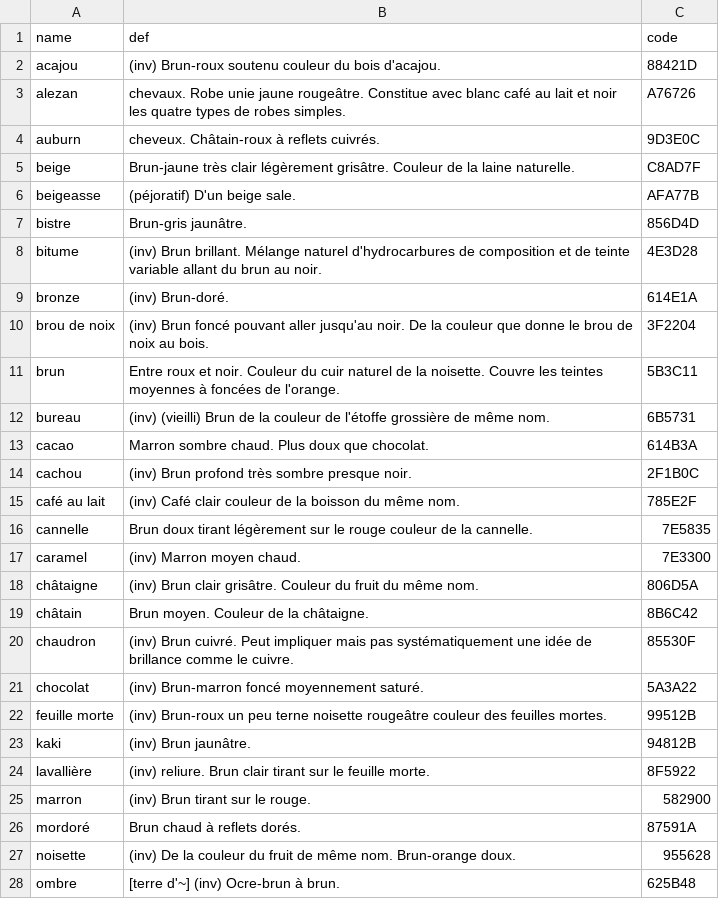
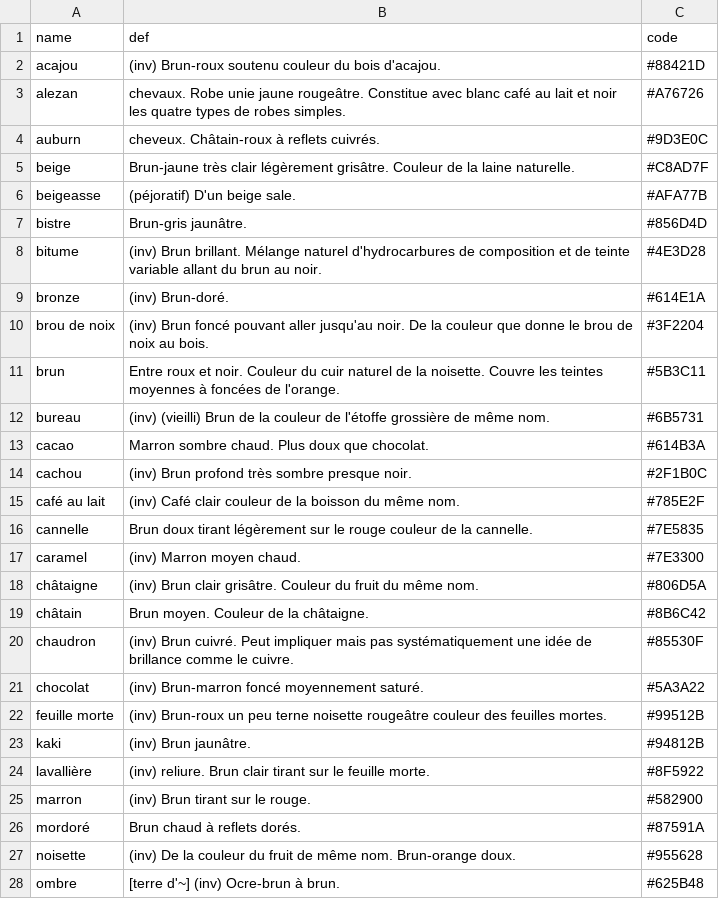
Before and after one commit to b2renger/chromateque, a CSV file: assets/Brown.csv, drawn as a sheet; only a part is shown; the diff covers the shown part only.

```diff
--- a/assets/Brown.csv
+++ b/assets/Brown.csv
@@ -1,28 +1,28 @@
 name,def,code
-acajou,(inv) Brun-roux soutenu couleur du bois d'acajou.,88421D
-alezan,chevaux. Robe unie jaune rougeâtre. Constitue avec blanc café au lait et noir les quatre types de robes simples.,A76726
-auburn,cheveux. Châtain-roux à reflets cuivrés.,9D3E0C
-beige,Brun-jaune très clair légèrement grisâtre. Couleur de la laine naturelle.,C8AD7F
-beigeasse,(péjoratif) D'un beige sale.,AFA77B
-bistre,Brun-gris jaunâtre.,856D4D
-bitume,(inv) Brun brillant. Mélange naturel d'hydrocarbures de composition et de teinte variable allant du brun au noir.,4E3D28
-bronze,(inv) Brun-doré.,614E1A
-brou de noix,(inv) Brun foncé pouvant aller jusqu'au noir. De la couleur que donne le brou de noix au bois.,3F2204
-brun,Entre roux et noir. Couleur du cuir naturel de la noisette. Couvre les teintes moyennes à foncées de l'orange.,5B3C11
-bureau,(inv) (vieilli) Brun de la couleur de l'étoffe grossière de même nom.,6B5731
-cacao,Marron sombre chaud. Plus doux que chocolat.,614B3A
-cachou,(inv) Brun profond très sombre presque noir.,2F1B0C
-café au lait,(inv) Café clair couleur de la boisson du même nom.,785E2F
-cannelle,Brun doux tirant légèrement sur le rouge couleur de la cannelle.,7E5835
-caramel,(inv) Marron moyen chaud.,7E3300
-châtaigne,(inv) Brun clair grisâtre. Couleur du fruit du même nom.,806D5A
-châtain,Brun moyen. Couleur de la châtaigne.,8B6C42
-chaudron,(inv) Brun cuivré. Peut impliquer mais pas systématiquement une idée de brillance comme le cuivre.,85530F
-chocolat,(inv) Brun-marron foncé moyennement saturé.,5A3A22
-feuille morte,(inv) Brun-roux un peu terne noisette rougeâtre couleur des feuilles mortes.,99512B
-kaki,(inv) Brun jaunâtre.,94812B
-lavallière,(inv) reliure. Brun clair tirant sur le feuille morte.,8F5922
-marron,(inv) Brun tirant sur le rouge.,582900
-mordoré,Brun chaud à reflets dorés.,87591A
-noisette,(inv) De la couleur du fruit de même nom. Brun-orange doux.,955628
-ombre,[terre d'~] (inv) Ocre-brun à brun.,625B48
+acajou,(inv) Brun-roux soutenu couleur du bois d'acajou.,#88421D
+alezan,chevaux. Robe unie jaune rougeâtre. Constitue avec blanc café au lait et noir les quatre types de robes simples.,#A76726
+auburn,cheveux. Châtain-roux à reflets cuivrés.,#9D3E0C
+beige,Brun-jaune très clair légèrement grisâtre. Couleur de la laine naturelle.,#C8AD7F
+beigeasse,(péjoratif) D'un beige sale.,#AFA77B
+bistre,Brun-gris jaunâtre.,#856D4D
+bitume,(inv) Brun brillant. Mélange naturel d'hydrocarbures de composition et de teinte variable allant du brun au noir.,#4E3D28
+bronze,(inv) Brun-doré.,#614E1A
+brou de noix,(inv) Brun foncé pouvant aller jusqu'au noir. De la couleur que donne le brou de noix au bois.,#3F2204
+brun,Entre roux et noir. Couleur du cuir naturel de la noisette. Couvre les teintes moyennes à foncées de l'orange.,#5B3C11
+bureau,(inv) (vieilli) Brun de la couleur de l'étoffe grossière de même nom.,#6B5731
+cacao,Marron sombre chaud. Plus doux que chocolat.,#614B3A
+cachou,(inv) Brun profond très sombre presque noir.,#2F1B0C
+café au lait,(inv) Café clair couleur de la boisson du même nom.,#785E2F
+cannelle,Brun doux tirant légèrement sur le rouge couleur de la cannelle.,#7E5835
+caramel,(inv) Marron moyen chaud.,#7E3300
+châtaigne,(inv) Brun clair grisâtre. Couleur du fruit du même nom.,#806D5A
+châtain,Brun moyen. Couleur de la châtaigne.,#8B6C42
+chaudron,(inv) Brun cuivré. Peut impliquer mais pas systématiquement une idée de brillance comme le cuivre.,#85530F
+chocolat,(inv) Brun-marron foncé moyennement saturé.,#5A3A22
+feuille morte,(inv) Brun-roux un peu terne noisette rougeâtre couleur des feuilles mortes.,#99512B
+kaki,(inv) Brun jaunâtre.,#94812B
+lavallière,(inv) reliure. Brun clair tirant sur le feuille morte.,#8F5922
+marron,(inv) Brun tirant sur le rouge.,#582900
+mordoré,Brun chaud à reflets dorés.,#87591A
+noisette,(inv) De la couleur du fruit de même nom. Brun-orange doux.,#955628
+ombre,[terre d'~] (inv) Ocre-brun à brun.,#625B48
```
Also changed, not shown: 5 edited cells elsewhere in this file, assets/Blue.csv, assets/Green.csv, 16 other files.
